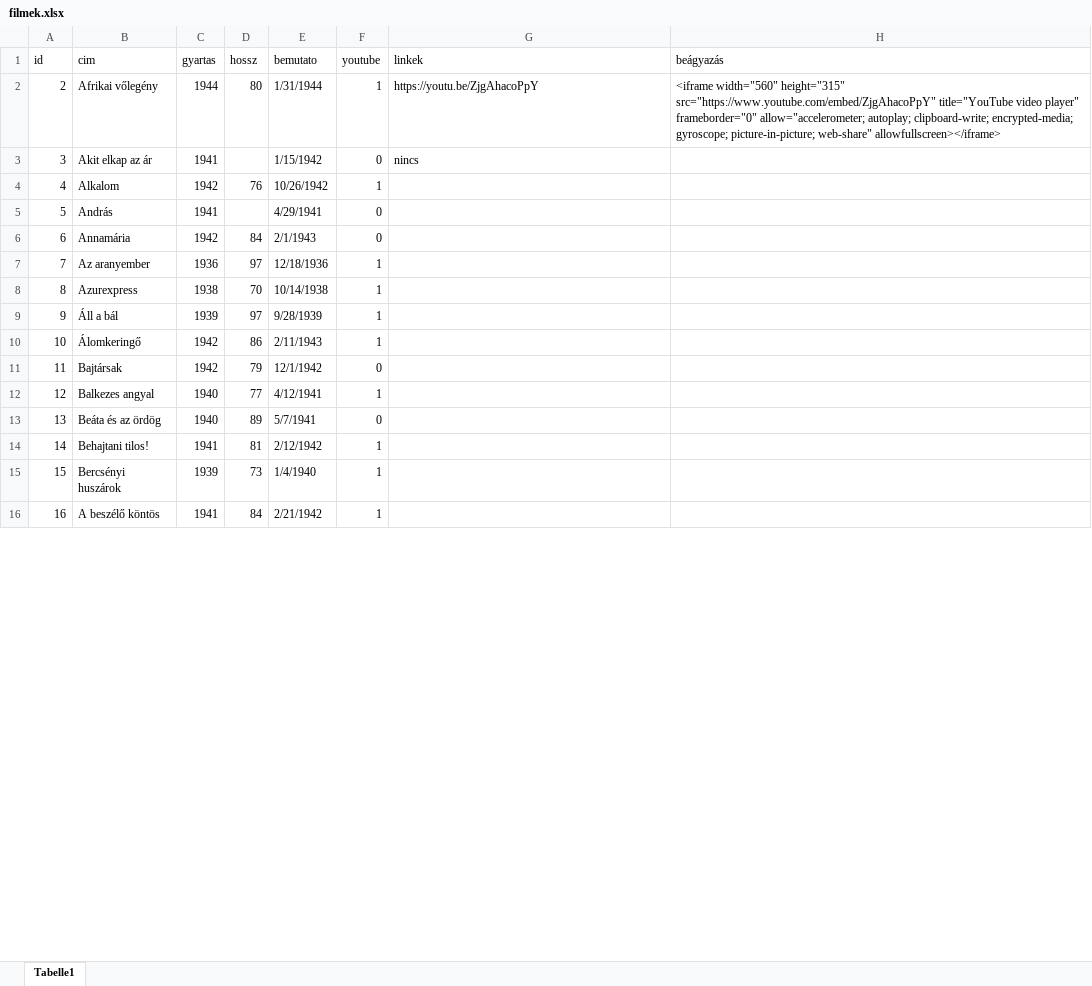
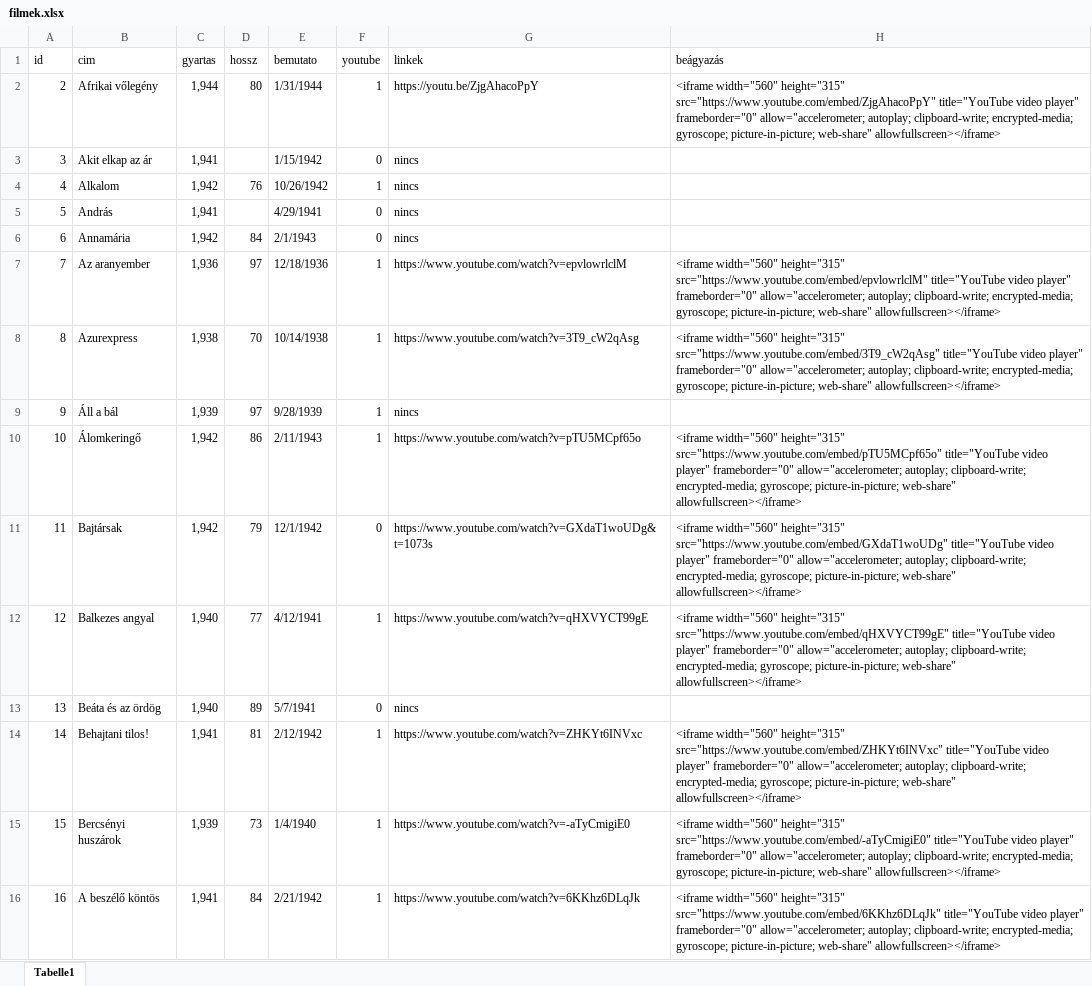
Before and after one commit to Amon-Xi/film, an Excel workbook: document_database/filmek.xlsx, sheet Tabelle1, drawn as a sheet; only a part is shown; values as stored, in another font and other column widths than the file's, no cell formats; the diff covers the shown part only; the diff names each change by its address in the sheet, - before the commit and + after, or states it on an @@ line.

```diff
--- a/document_database/filmek.xlsx (sheet Tabelle1)
+++ b/document_database/filmek.xlsx (sheet Tabelle1)
-C2 (gyartas): 1944
+C2 (gyartas): 1,944
-C3 (gyartas): 1941
+C3 (gyartas): 1,941
-C4 (gyartas): 1942
+C4 (gyartas): 1,942
-G4:G6 (linkek): (empty)
+G4:G6 (linkek): nincs
-C5 (gyartas): 1941
+C5 (gyartas): 1,941
-C6 (gyartas): 1942
+C6 (gyartas): 1,942
-C7 (gyartas): 1936
+C7 (gyartas): 1,936
-G7 (linkek): (empty)
+G7 (linkek): https://www.youtube.com/watch?v=epvlowrlclM
-H7 (beágyazás): (empty)
+H7 (beágyazás): <iframe width="560" height="315" src="https://www.youtube.com/embed/epvlowrlclM" title="YouTube video player" frameborder="0" allow="accelerometer; autoplay; clipboard-write; encrypted-media; gyroscope; picture-in-picture; web-share" allowfullscreen></iframe>
-C8 (gyartas): 1938
+C8 (gyartas): 1,938
-G8 (linkek): (empty)
+G8 (linkek): https://www.youtube.com/watch?v=3T9_cW2qAsg
-H8 (beágyazás): (empty)
+H8 (beágyazás): <iframe width="560" height="315" src="https://www.youtube.com/embed/3T9_cW2qAsg" title="YouTube video player" frameborder="0" allow="accelerometer; autoplay; clipboard-write; encrypted-media; gyroscope; picture-in-picture; web-share" allowfullscreen></iframe>
-C9 (gyartas): 1939
+C9 (gyartas): 1,939
-G9 (linkek): (empty)
+G9 (linkek): nincs
-C10:C11 (gyartas): 1942
+C10:C11 (gyartas): 1,942
-G10 (linkek): (empty)
+G10 (linkek): https://www.youtube.com/watch?v=pTU5MCpf65o
-H10 (beágyazás): (empty)
+H10 (beágyazás): <iframe width="560" height="315" src="https://www.youtube.com/embed/pTU5MCpf65o" title="YouTube video player" frameborder="0" allow="accelerometer; autoplay; clipboard-write; encrypted-media; gyroscope; picture-in-picture; web-share" allowfullscreen></iframe>
-G11 (linkek): (empty)
+G11 (linkek): https://www.youtube.com/watch?v=GXdaT1woUDg&t=1073s
-H11 (beágyazás): (empty)
+H11 (beágyazás): <iframe width="560" height="315" src="https://www.youtube.com/embed/GXdaT1woUDg" title="YouTube video player" frameborder="0" allow="accelerometer; autoplay; clipboard-write; encrypted-media; gyroscope; picture-in-picture; web-share" allowfullscreen></iframe>
-C12:C13 (gyartas): 1940
+C12:C13 (gyartas): 1,940
-G12 (linkek): (empty)
+G12 (linkek): https://www.youtube.com/watch?v=qHXVYCT99gE
-H12 (beágyazás): (empty)
+H12 (beágyazás): <iframe width="560" height="315" src="https://www.youtube.com/embed/qHXVYCT99gE" title="YouTube video player" frameborder="0" allow="accelerometer; autoplay; clipboard-write; encrypted-media; gyroscope; picture-in-picture; web-share" allowfullscreen></iframe>
-G13 (linkek): (empty)
+G13 (linkek): nincs
-C14 (gyartas): 1941
+C14 (gyartas): 1,941
-G14 (linkek): (empty)
+G14 (linkek): https://www.youtube.com/watch?v=ZHKYt6INVxc
-H14 (beágyazás): (empty)
+H14 (beágyazás): <iframe width="560" height="315" src="https://www.youtube.com/embed/ZHKYt6INVxc" title="YouTube video player" frameborder="0" allow="accelerometer; autoplay; clipboard-write; encrypted-media; gyroscope; picture-in-picture; web-share" allowfullscreen></iframe>
-C15 (gyartas): 1939
+C15 (gyartas): 1,939
-G15 (linkek): (empty)
+G15 (linkek): https://www.youtube.com/watch?v=-aTyCmigiE0
-H15 (beágyazás): (empty)
+H15 (beágyazás): <iframe width="560" height="315" src="https://www.youtube.com/embed/-aTyCmigiE0" title="YouTube video player" frameborder="0" allow="accelerometer; autoplay; clipboard-write; encrypted-media; gyroscope; picture-in-picture; web-share" allowfullscreen></iframe>
-C16 (gyartas): 1941
+C16 (gyartas): 1,941
-G16 (linkek): (empty)
+G16 (linkek): https://www.youtube.com/watch?v=6KKhz6DLqJk
-H16 (beágyazás): (empty)
+H16 (beágyazás): <iframe width="560" height="315" src="https://www.youtube.com/embed/6KKhz6DLqJk" title="YouTube video player" frameborder="0" allow="accelerometer; autoplay; clipboard-write; encrypted-media; gyroscope; picture-in-picture; web-share" allowfullscreen></iframe>
```
Also changed, not shown: 482 edited cells elsewhere in this sheet, cell formats, document_database/szemelyek.xlsx.
